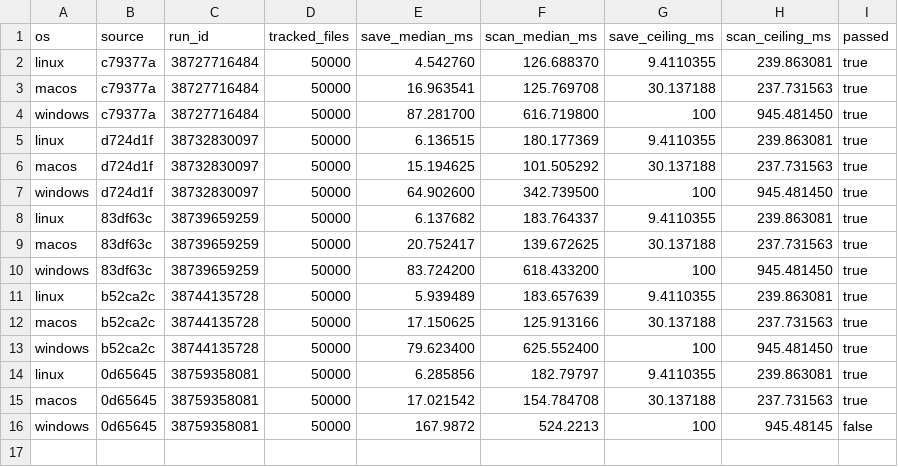
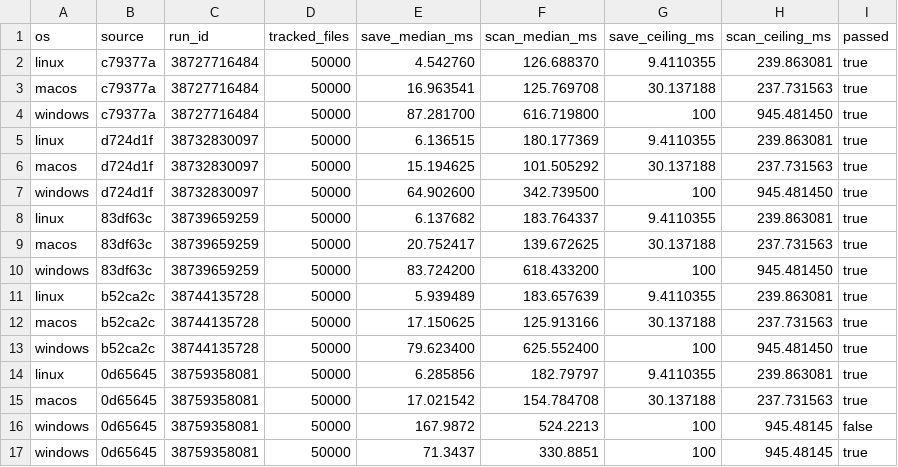
Before and after one commit to Adiiitu12312/paradox, a CSV file: benchmarks/capture-observations.csv, drawn as a sheet; the diff names each change by its address in the sheet, - before the commit and + after, or states it on an @@ line.

Commit message:
test: validate amended retention and contended save handoff [skip ci]

```diff
--- a/benchmarks/capture-observations.csv
+++ b/benchmarks/capture-observations.csv
+row 17: windows | 0d65645 | 38759358081 | 50000 | 71.3437 | 330.8851 | 100 | 945.48145 | true
```
Also changed, not shown: 23 other files.
